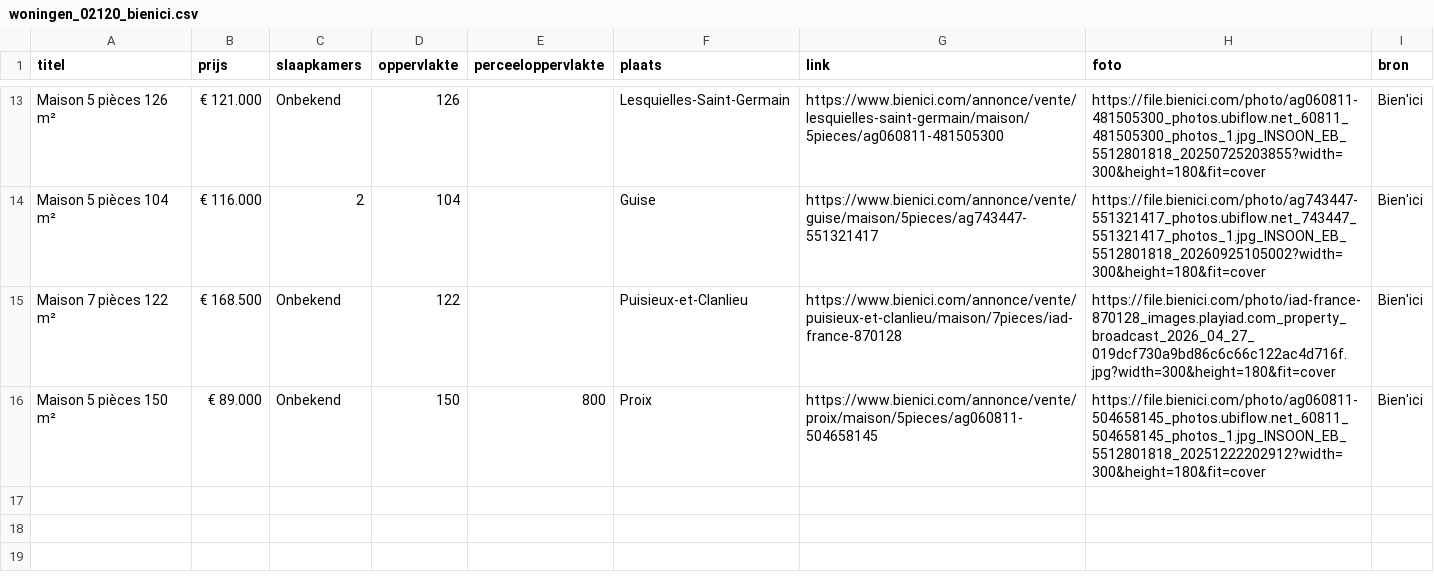
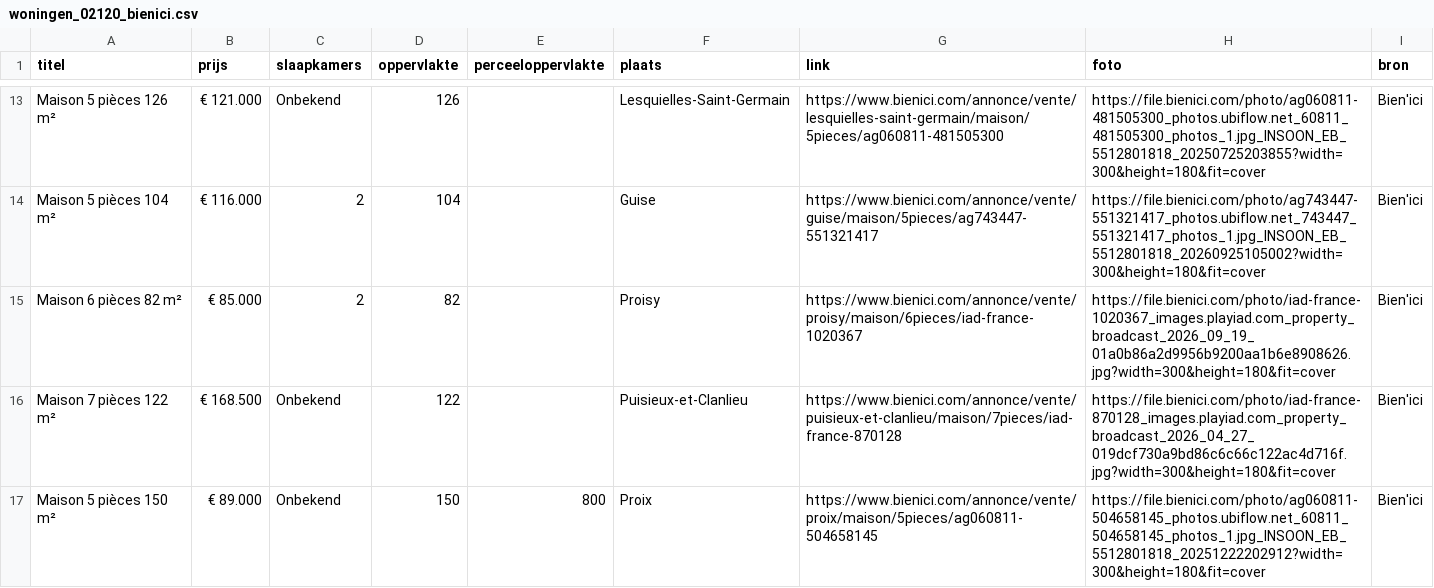
Before and after one commit to janvijverberg918/Huizenzoeker-Frankrijk, a CSV file: woningen_02120_bienici.csv, drawn as a sheet; only a part is shown, gaps mark what is left out.

```diff
--- a/woningen_02120_bienici.csv
+++ b/woningen_02120_bienici.csv
@@ -14,2 +14,3 @@ Maison 5 pièces 126 m²,€ 121.000,Onbekend,126,,Lesquielles-Saint-Germain,htt
 Maison 5 pièces 104 m²,€ 116.000,2,104,,Guise,https://www.bienici.com/annonce/vente/guise/maison/5pieces/ag743447-551321417,https://file.bienici.com/photo/ag743447-551321417_photos.ubiflow.net_743447_551321417_photos_1.jpg_INSOON_EB_5512801818_20260925105002?width=300&height=180&fit=cover,Bien'ici
+Maison 6 pièces 82 m²,€ 85.000,2,82,,Proisy,https://www.bienici.com/annonce/vente/proisy/maison/6pieces/iad-france-1020367,https://file.bienici.com/photo/iad-france-1020367_images.playiad.com_property_broadcast_2026_09_19_01a0b86a2d9956b9200aa1b6e8908626.jpg?width=300&height=180&fit=cover,Bien'ici
 Maison 7 pièces 122 m²,€ 168.500,Onbekend,122,,Puisieux-et-Clanlieu,https://www.bienici.com/annonce/vente/puisieux-et-clanlieu/maison/7pieces/iad-france-870128,https://file.bienici.com/photo/iad-france-870128_images.playiad.com_property_broadcast_2026_04_27_019dcf730a9bd86c6c66c122ac4d716f.jpg?width=300&height=180&fit=cover,Bien'ici
```
Also changed, not shown: woningen_02140_bienici.csv, woningen_02260_bienici.csv, 5 other files.
